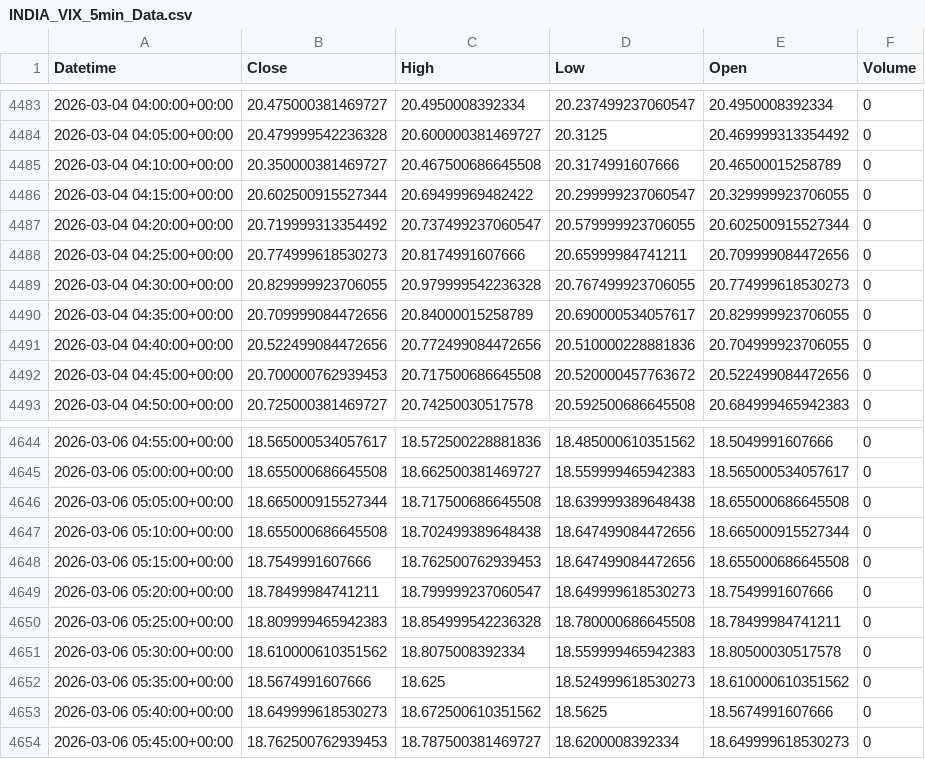
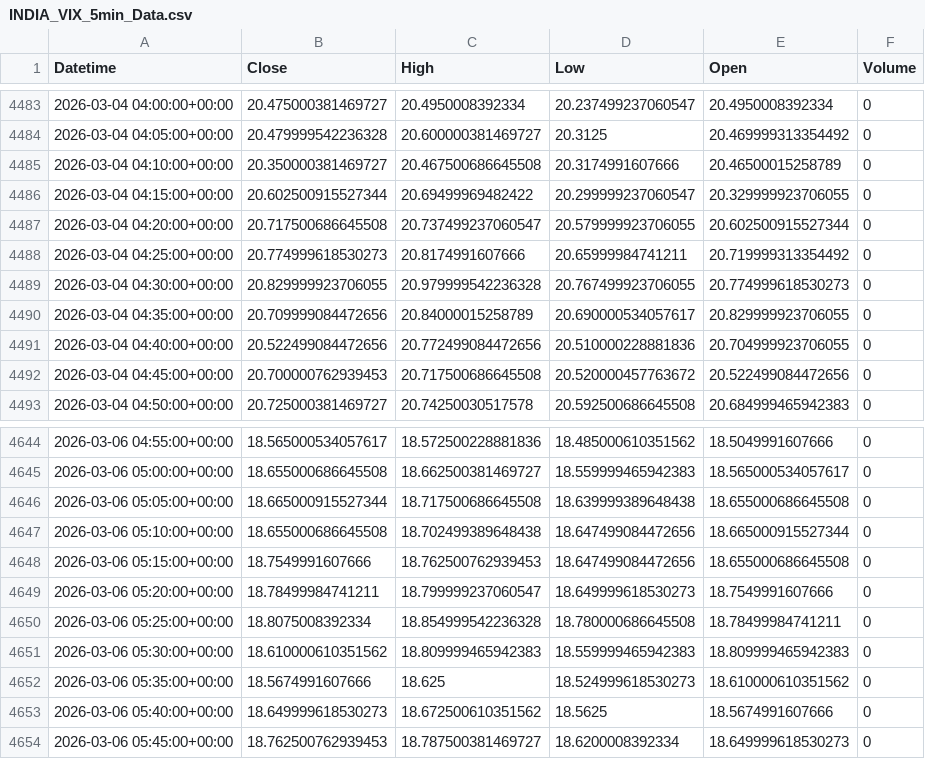
Before and after one commit to SandipanGanguly/TermPaperData, a CSV file: INDIA_VIX_5min_Data.csv, drawn as a sheet; only a part is shown, gaps mark what is left out.

```diff
--- a/INDIA_VIX_5min_Data.csv
+++ b/INDIA_VIX_5min_Data.csv
@@ -4486,4 +4486,4 @@ Datetime,Close,High,Low,Open,Volume
 2026-03-04 04:15:00+00:00,20.602500915527344,20.69499969482422,20.299999237060547,20.329999923706055,0
-2026-03-04 04:20:00+00:00,20.719999313354492,20.737499237060547,20.579999923706055,20.602500915527344,0
-2026-03-04 04:25:00+00:00,20.774999618530273,20.8174991607666,20.65999984741211,20.709999084472656,0
+2026-03-04 04:20:00+00:00,20.717500686645508,20.737499237060547,20.579999923706055,20.602500915527344,0
+2026-03-04 04:25:00+00:00,20.774999618530273,20.8174991607666,20.65999984741211,20.719999313354492,0
 2026-03-04 04:30:00+00:00,20.829999923706055,20.979999542236328,20.767499923706055,20.774999618530273,0
@@ -4649,4 +4649,4 @@ Datetime,Close,High,Low,Open,Volume
 2026-03-06 05:20:00+00:00,18.78499984741211,18.799999237060547,18.649999618530273,18.7549991607666,0
-2026-03-06 05:25:00+00:00,18.809999465942383,18.854999542236328,18.780000686645508,18.78499984741211,0
-2026-03-06 05:30:00+00:00,18.610000610351562,18.8075008392334,18.559999465942383,18.80500030517578,0
+2026-03-06 05:25:00+00:00,18.8075008392334,18.854999542236328,18.780000686645508,18.78499984741211,0
+2026-03-06 05:30:00+00:00,18.610000610351562,18.809999465942383,18.559999465942383,18.809999465942383,0
 2026-03-06 05:35:00+00:00,18.5674991607666,18.625,18.524999618530273,18.610000610351562,0
```
Also changed, not shown: GLOBAL_SPX_FUT_5min_Data.csv, NIFTY50_5min_Data.csv, 1 other file.
